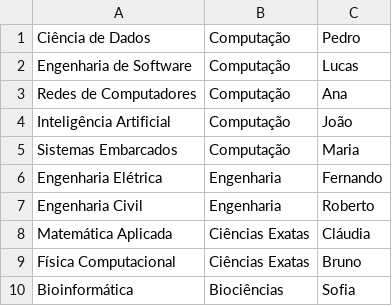
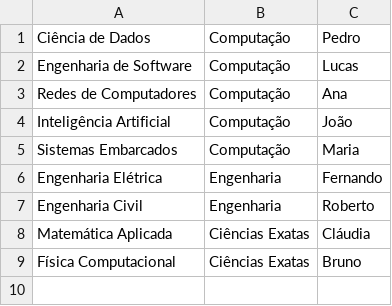
Before and after one commit to isadoraAlexandre/SistemaGerenciamentoDeFaculdade, a CSV file: src/main/java/banco_arquivo/cursos.csv, drawn as a sheet; the diff names each change by its address in the sheet, - before the commit and + after, or states it on an @@ line.

Commit message:
popula banco

```diff
--- a/src/main/java/banco_arquivo/cursos.csv
+++ b/src/main/java/banco_arquivo/cursos.csv
-row 10: Bioinformática | Biociências | Sofia
```
Also changed, not shown: 3 other files.
